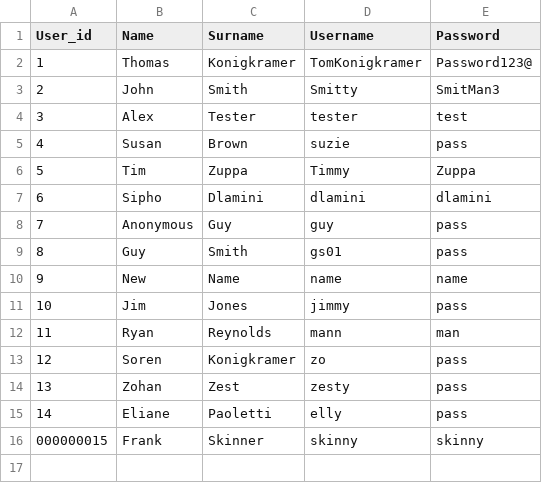
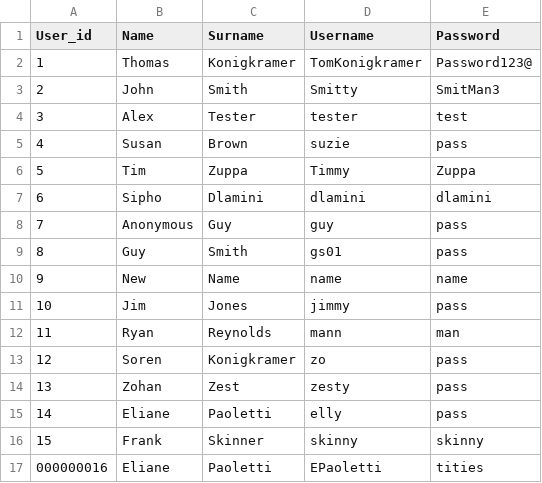
Before and after one commit to ThomasKonigkramer/mmef_python-project, a CSV file: database/db_customers.csv, drawn as a sheet; the diff names each change by its address in the sheet, - before the commit and + after, or states it on an @@ line.

```diff
--- a/database/db_customers.csv
+++ b/database/db_customers.csv
@@ column A (User_id) renumbered in row 16 @@
+row 17: 000000016 | Eliane | Paoletti | EPaoletti | tities
```
Also changed, not shown: database/db_paymentcards.csv, 4 other files.
